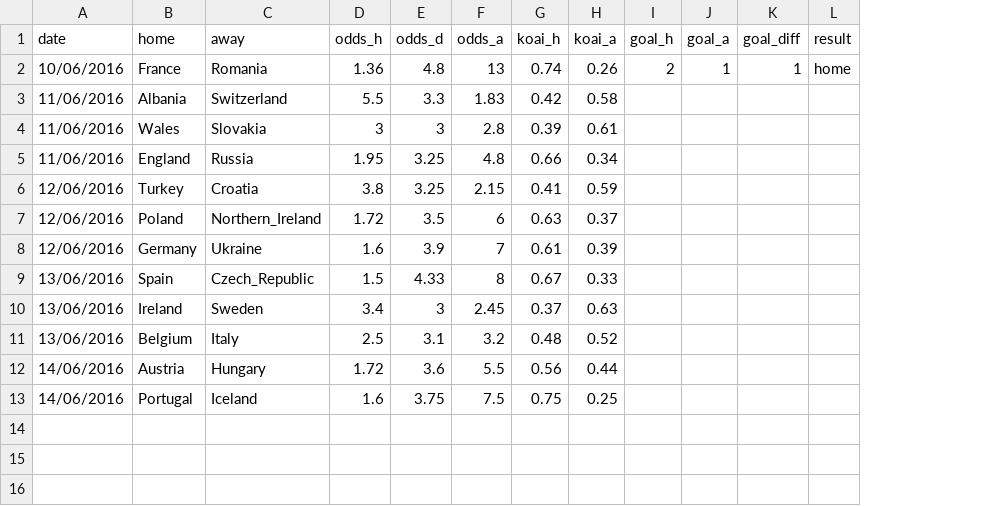
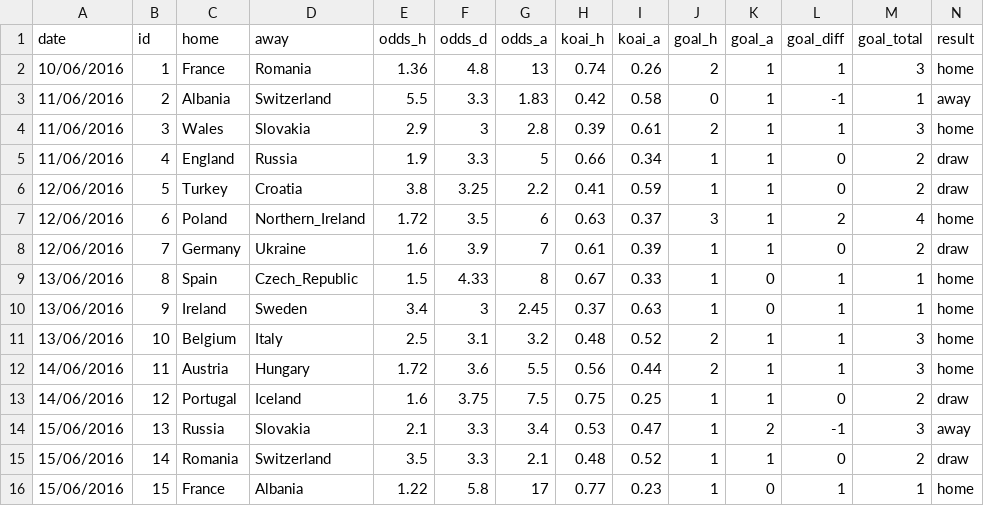
Before and after one commit to woobe/euro2016, a CSV file: input/match_data.csv, drawn as a sheet; addresses are those after the commit; the diff names each change by its address in the sheet, - before the commit and + after, or states it on an @@ line.

Commit message:
added data from June 11 matches

```diff
--- a/input/match_data.csv
+++ b/input/match_data.csv
+column B (id), rows 2-13: 1 | 2 | 3 | 4 | 5 | 6 | 7 | 8 | 9 | 10 | 11 | 12
+column M (goal_total), rows 2-13: 3 | 1 | 3 | 2 | 2 | 4 | 2 | 1 | 1 | 3 | 3 | 2
-J3 (goal_h): (empty)
+J3 (goal_h): 0
-K3:K8 (goal_a): (empty)
+K3:K8 (goal_a): 1
-L3 (goal_diff): (empty)
+L3 (goal_diff): -1
-N3 (result): (empty)
+N3 (result): away
-E4 (odds_h): 3
+E4 (odds_h): 2.9
-J4 (goal_h): (empty)
+J4 (goal_h): 2
-L4 (goal_diff): (empty)
+L4 (goal_diff): 1
-N4 (result): (empty)
+N4 (result): home
-E5 (odds_h): 1.95
+E5 (odds_h): 1.9
-F5 (odds_d): 3.25
+F5 (odds_d): 3.3
-G5 (odds_a): 4.8
+G5 (odds_a): 5
-J5:J6 (goal_h): (empty)
+J5:J6 (goal_h): 1
-L5:L6 (goal_diff): (empty)
+L5:L6 (goal_diff): 0
-N5:N6 (result): (empty)
+N5:N6 (result): draw
-G6 (odds_a): 2.15
+G6 (odds_a): 2.2
-J7 (goal_h): (empty)
+J7 (goal_h): 3
-L7 (goal_diff): (empty)
+L7 (goal_diff): 2
-N7 (result): (empty)
+N7 (result): home
-J8:J10 (goal_h): (empty)
+J8:J10 (goal_h): 1
-L8 (goal_diff): (empty)
+L8 (goal_diff): 0
-N8 (result): (empty)
+N8 (result): draw
-K9:K10 (goal_a): (empty)
+K9:K10 (goal_a): 0
-L9:L12 (goal_diff): (empty)
+L9:L12 (goal_diff): 1
-N9:N12 (result): (empty)
+N9:N12 (result): home
-J11:J12 (goal_h): (empty)
+J11:J12 (goal_h): 2
-K11:K13 (goal_a): (empty)
+K11:K13 (goal_a): 1
-J13 (goal_h): (empty)
+J13 (goal_h): 1
-L13 (goal_diff): (empty)
+L13 (goal_diff): 0
-N13 (result): (empty)
+N13 (result): draw
+row 14: 15/06/2016 | 13 | Russia | Slovakia | 2.1 | 3.3 | 3.4 | 0.53 | 0.47 | 1 | 2 | -1 | 3 | away
+row 15: 15/06/2016 | 14 | Romania | Switzerland | 3.5 | 3.3 | 2.1 | 0.48 | 0.52 | 1 | 1 | 0 | 2 | draw
+row 16: 15/06/2016 | 15 | France | Albania | 1.22 | 5.8 | 17 | 0.77 | 0.23 | 1 | 0 | 1 | 1 | home
```
Also changed, not shown: input/team_data.csv.
